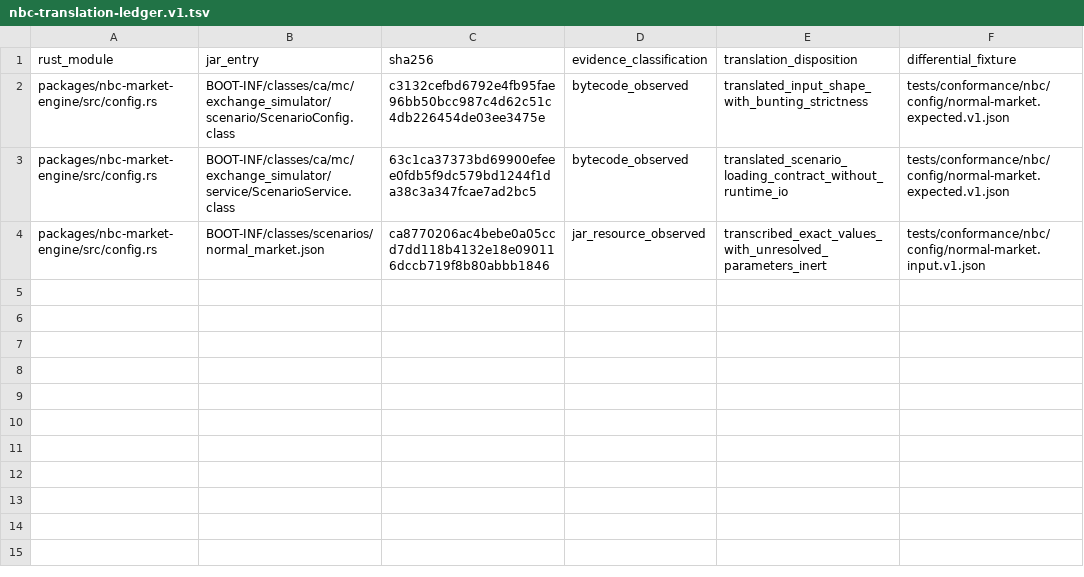
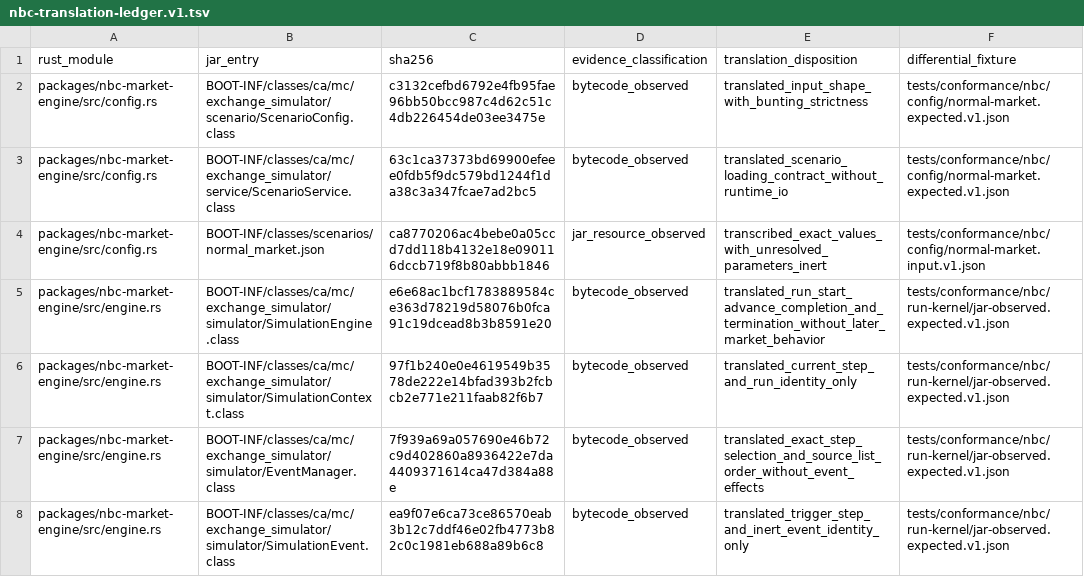
Before and after one commit to andrewkoumoudjian/bunting, a TSV file: docs/ports/nbc-translation-ledger.v1.tsv, drawn as a sheet; the diff names each change by its address in the sheet, - before the commit and + after, or states it on an @@ line.

Commit message:
feat(nbc): add deterministic run kernel

```diff
--- a/docs/ports/nbc-translation-ledger.v1.tsv
+++ b/docs/ports/nbc-translation-ledger.v1.tsv
+row 5: packages/nbc-market-engine/src/engine.rs | BOOT-INF/classes/ca/mc/exchange_simulator/simulator/SimulationEngine.class | e6e68ac1bcf1783889584ce363d78219d58076b0fca91c19dcead8b3b8591e20 | bytecode_observed | translated_run_start_advance_completion_and_termination_without_later_market_behavior | tests/conformance/nbc/run-kernel/jar-observed.expected.v1.json
+row 6: packages/nbc-market-engine/src/engine.rs | BOOT-INF/classes/ca/mc/exchange_simulator/simulator/SimulationContext.class | 97f1b240e0e4619549b3578de222e14bfad393b2fcbcb2e771e211faab82f6b7 | bytecode_observed | translated_current_step_and_run_identity_only | tests/conformance/nbc/run-kernel/jar-observed.expected.v1.json
+row 7: packages/nbc-market-engine/src/engine.rs | BOOT-INF/classes/ca/mc/exchange_simulator/simulator/EventManager.class | 7f939a69a057690e46b72c9d402860a8936422e7da4409371614ca47d384a88e | bytecode_observed | translated_exact_step_selection_and_source_list_order_without_event_effects | tests/conformance/nbc/run-kernel/jar-observed.expected.v1.json
+row 8: packages/nbc-market-engine/src/engine.rs | BOOT-INF/classes/ca/mc/exchange_simulator/simulator/SimulationEvent.class | ea9f07e6ca73ce86570eab3b12c7ddf46e02fb4773b82c0c1981eb688a89b6c8 | bytecode_observed | translated_trigger_step_and_inert_event_identity_only | tests/conformance/nbc/run-kernel/jar-observed.expected.v1.json
```
Also changed, not shown: 8 other files.
